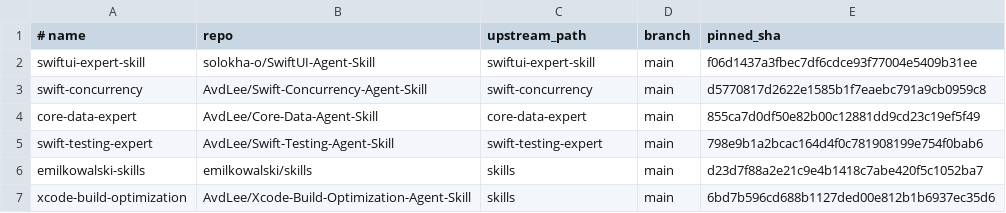
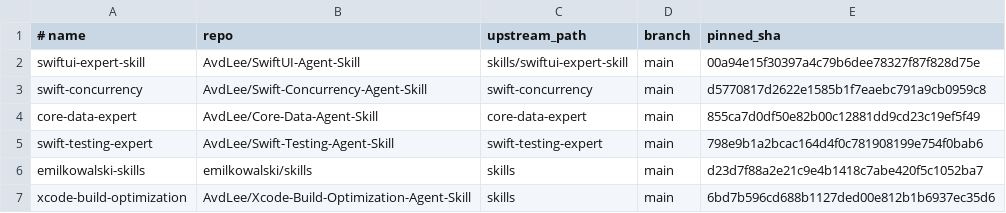
Before and after one commit to solokha-o/Alike, a TSV file: Skills/External/external-skills.tsv, drawn as a sheet.

```diff
--- a/Skills/External/external-skills.tsv
+++ b/Skills/External/external-skills.tsv
@@ -1,3 +1,3 @@
 # name	repo	upstream_path	branch	pinned_sha
-swiftui-expert-skill	solokha-o/SwiftUI-Agent-Skill	swiftui-expert-skill	main	f06d1437a3fbec7df6cdce93f77004e5409b31ee
+swiftui-expert-skill	AvdLee/SwiftUI-Agent-Skill	skills/swiftui-expert-skill	main	00a94e15f30397a4c79b6dee78327f87f828d75e
 swift-concurrency	AvdLee/Swift-Concurrency-Agent-Skill	swift-concurrency	main	d5770817d2622e1585b1f7eaebc791a9cb0959c8
```
Also changed, not shown: 26 other files.
